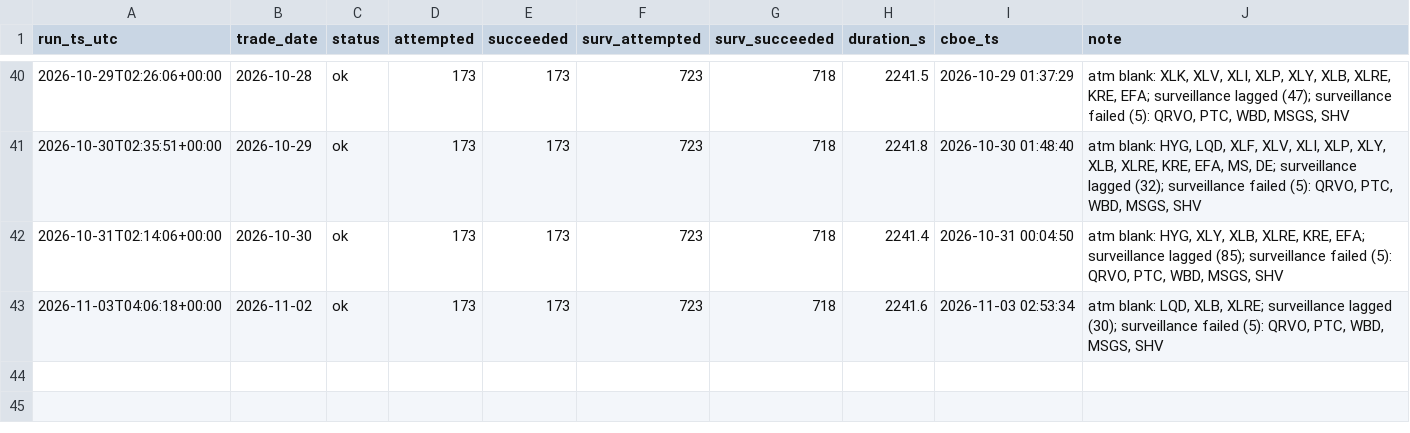
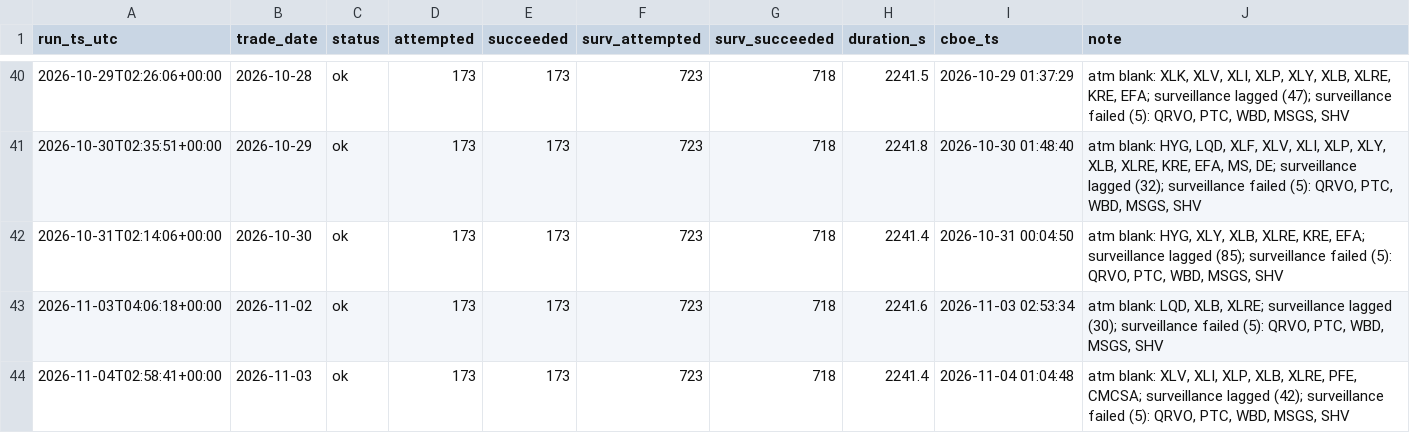
Before and after one commit to danielwlemmon/ivdb, a CSV file: runs.csv, drawn as a sheet; only a part is shown, gaps mark what is left out.

Commit message:
runs: 2026-11-03 ok

```diff
--- a/runs.csv
+++ b/runs.csv
@@ -43 +43,2 @@ run_ts_utc,trade_date,status,attempted,succeeded,surv_attempted,surv_succeeded,d
 2026-11-03T04:06:18+00:00,2026-11-02,ok,173,173,723,718,2241.6,2026-11-03 02:53:34,"atm blank: LQD, XLB, XLRE; surveillance lagged (30); surveillance failed (5): QRVO, PTC, WBD, MSGS, SHV"
+2026-11-04T02:58:41+00:00,2026-11-03,ok,173,173,723,718,2241.4,2026-11-04 01:04:48,"atm blank: XLV, XLI, XLP, XLB, XLRE, PFE, CMCSA; surveillance lagged (42); surveillance failed (5): QRVO, PTC, WBD, MSGS, SHV"
```
